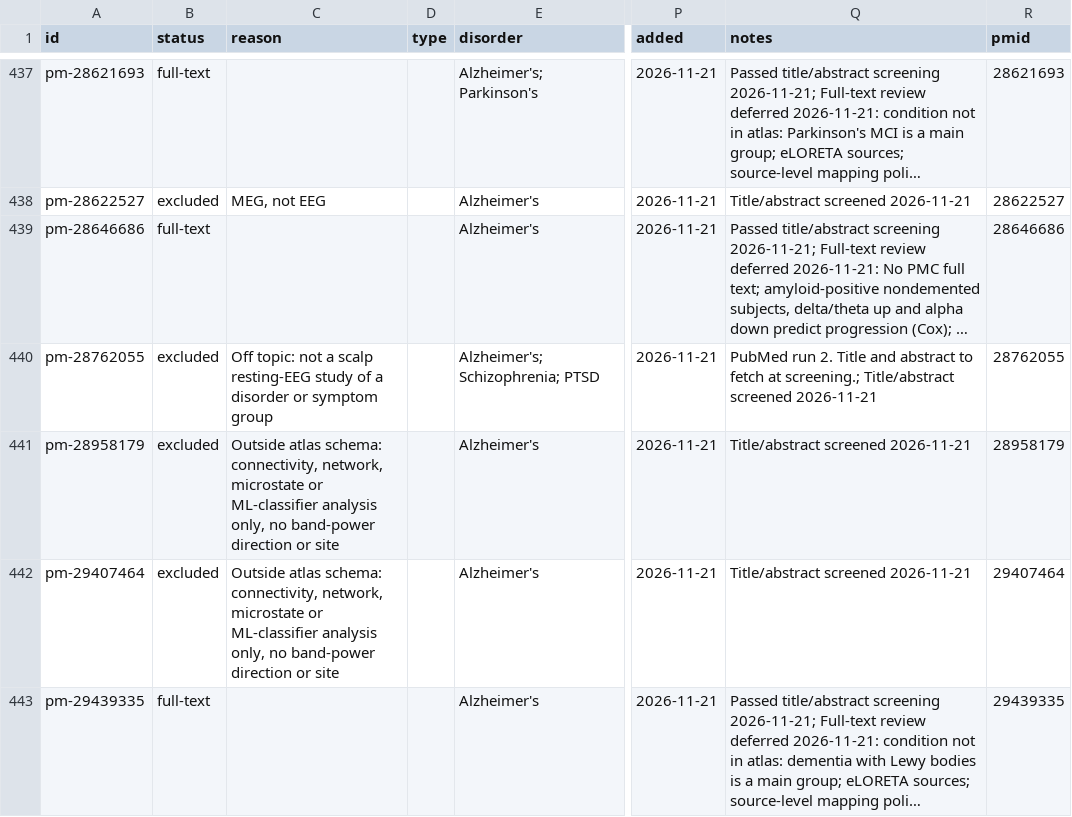
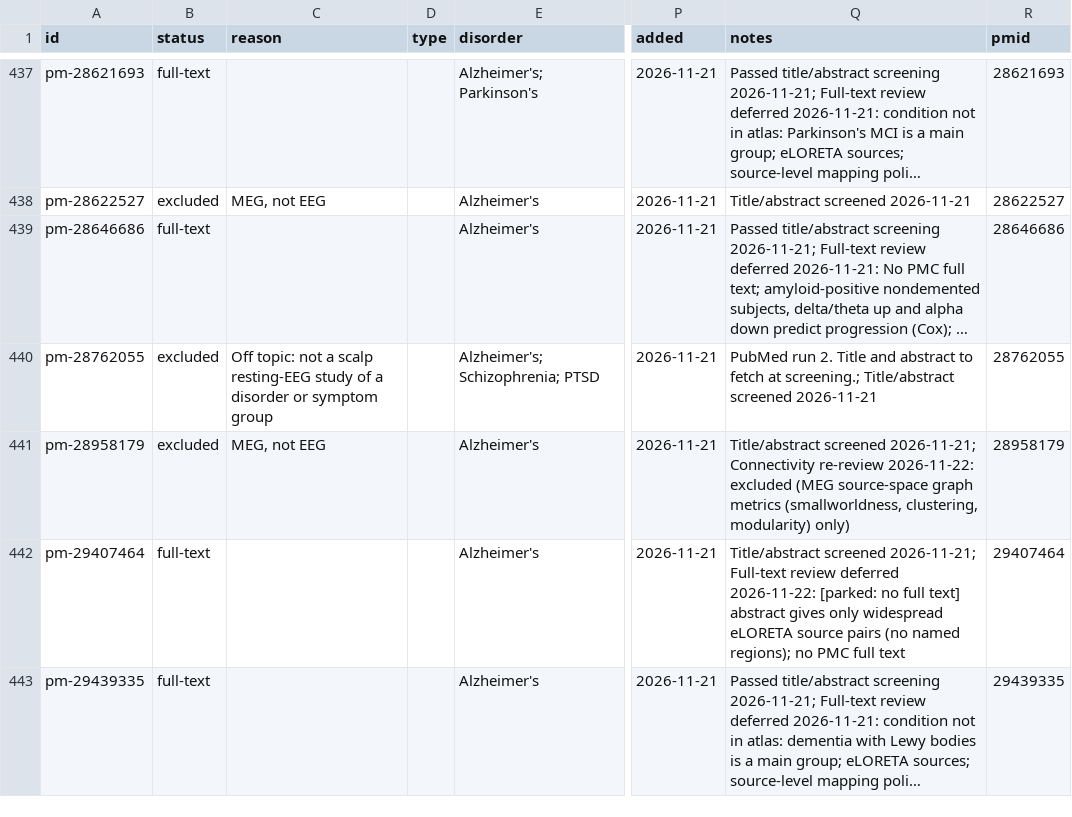
Before and after one commit to farrokh143/eeg-disorder-atlas, a CSV file: data/research-log.csv, drawn as a sheet; only a part is shown, gaps mark what is left out; long unchanged cells end in …; the diff covers the shown part only; the diff names each change by its address in the sheet, - before the commit and + after, or states it on an @@ line.

```diff
--- a/data/research-log.csv
+++ b/data/research-log.csv
-C441 (reason): Outside atlas schema: connectivity, network, microstate or ML-classifier analysis only, no band-power direction or site
+C441 (reason): MEG, not EEG
-Q441 (notes): Title/abstract screened 2026-11-21
+Q441 (notes): Title/abstract screened 2026-11-21; Connectivity re-review 2026-11-22: excluded (MEG source-space graph metrics (smallworldness, clustering, modularity) only)
-B442 (status): excluded
+B442 (status): full-text
-C442 (reason): Outside atlas schema: connectivity, network, microstate or ML-classifier analysis only, no band-power direction or site
+C442 (reason): (empty)
-Q442 (notes): Title/abstract screened 2026-11-21
+Q442 (notes): Title/abstract screened 2026-11-21; Full-text review deferred 2026-11-22: [parked: no full text] abstract gives only widespread eLORETA source pairs (no named regions); no PMC full text
```
Also changed, not shown: 14 edited cells elsewhere in this file, 1 other file.
